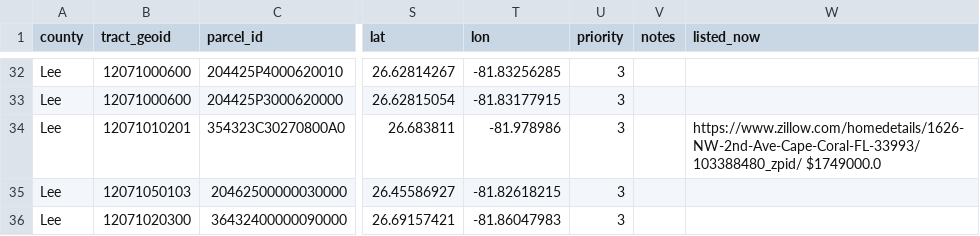
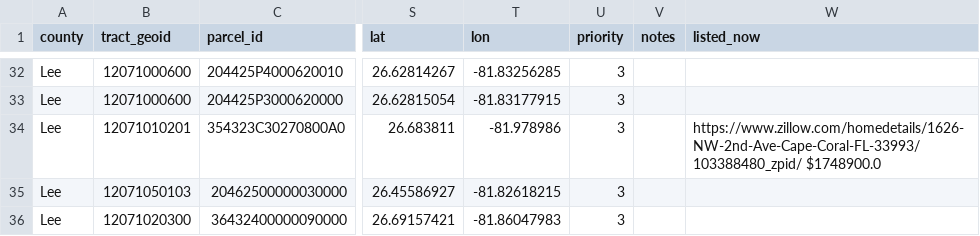
Before and after one commit to ch320725/opportunity-zone-florida, a CSV file: Opportunity-Zone/Lee/lee_oz_shortlist.csv, drawn as a sheet; only a part is shown, gaps mark what is left out; the diff names each change by its address in the sheet, - before the commit and + after, or states it on an @@ line.

```diff
--- a/Opportunity-Zone/Lee/lee_oz_shortlist.csv
+++ b/Opportunity-Zone/Lee/lee_oz_shortlist.csv
-W34 (listed_now): https://www.zillow.com/homedetails/1626-NW-2nd-Ave-Cape-Coral-FL-33993/103388480_zpid/ $1749000.0
+W34 (listed_now): https://www.zillow.com/homedetails/1626-NW-2nd-Ave-Cape-Coral-FL-33993/103388480_zpid/ $1748900.0
```
Also changed, not shown: Opportunity-Zone/Lee/lee_oz_parcels.csv, 29 other files.
